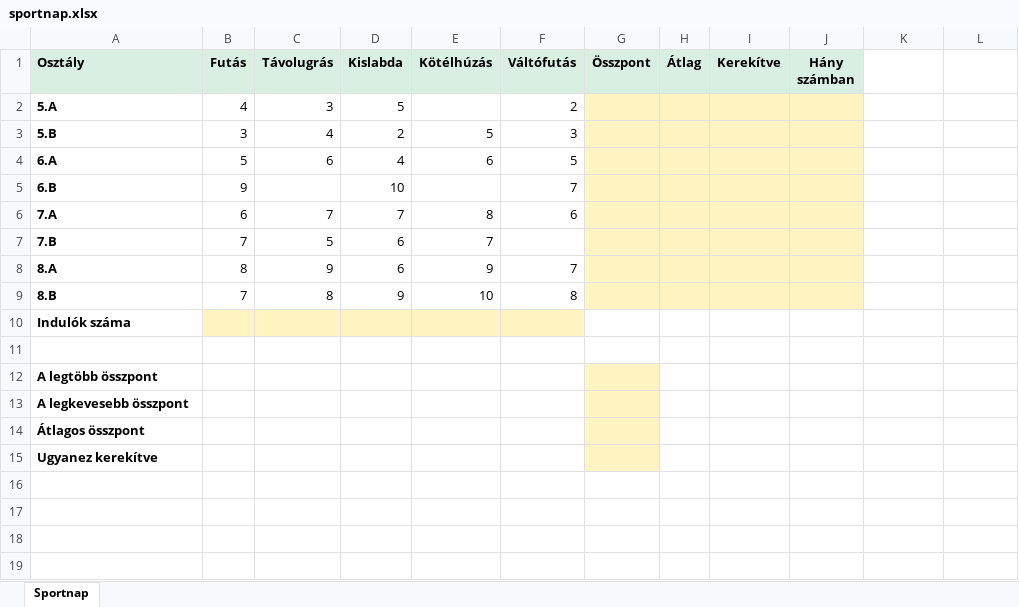
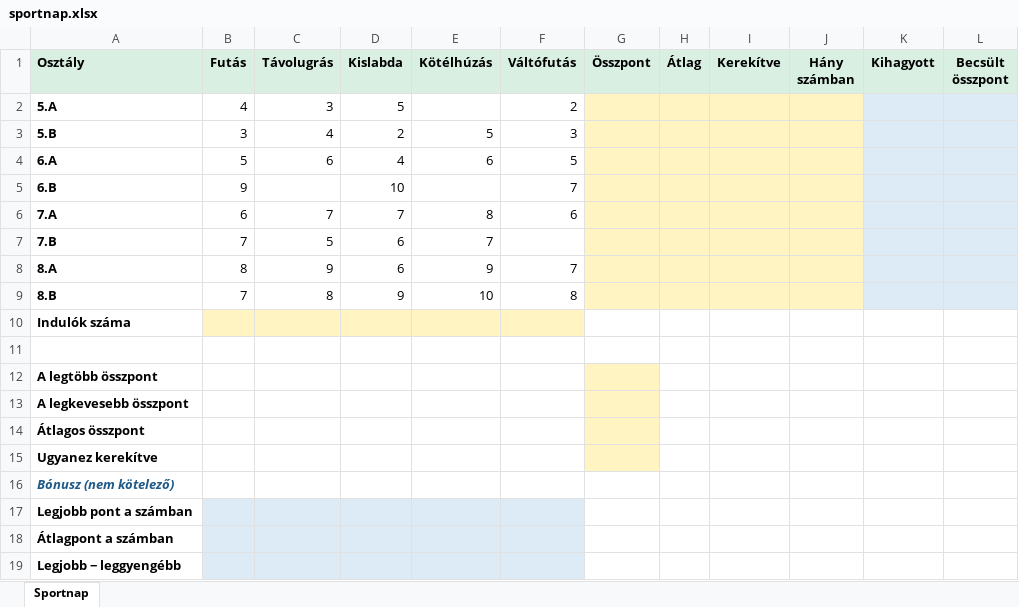
Before and after one commit to bruinsmad/digikult, an Excel workbook: excel/formulas/sportnap.xlsx, sheet Sportnap, drawn as a sheet; values as stored, in another font and other column widths than the file's, no borders; the diff names each change by its address in the sheet, - before the commit and + after, or states it on an @@ line.

Commit message:
Excel: bonus tasks for students who finish early
Every Excel mission gets optional bonus chapters that open once the
main chapters are done (offered on the end page, not counted in the
progress):
- Sütivásár: daily average per cake (KEREKÍTÉS + ÁTLAG nested), price
  stats and revenue per day
- Sportnap: event stats in rows 17-19 (MAX, nested KEREKÍTÉS/ÁTLAG,
  MAX-MIN), an "all five events" estimate in K-L, and a bonus upload
  check; the starter file has the bonus cells in light blue
- Irány a Mátra!: DARABTELI with "<>" and SZUMHA

```diff
--- a/excel/formulas/sportnap.xlsx (sheet Sportnap)
+++ b/excel/formulas/sportnap.xlsx (sheet Sportnap)
-K1: (empty)
+K1: Kihagyott
-K1:L1 fill: none
+K1:L1 fill: #D9EFE2
-L1: (empty)
+L1: Becsült összpont
-K2:L9 fill: none
+K2:L9 fill: #DDEBF7
+row 16: Bónusz (nem kötelező)
+row 17: Legjobb pont a számban
+row 18: Átlagpont a számban
+row 19: Legjobb − leggyengébb
```
Also changed, not shown: 7 other files.
